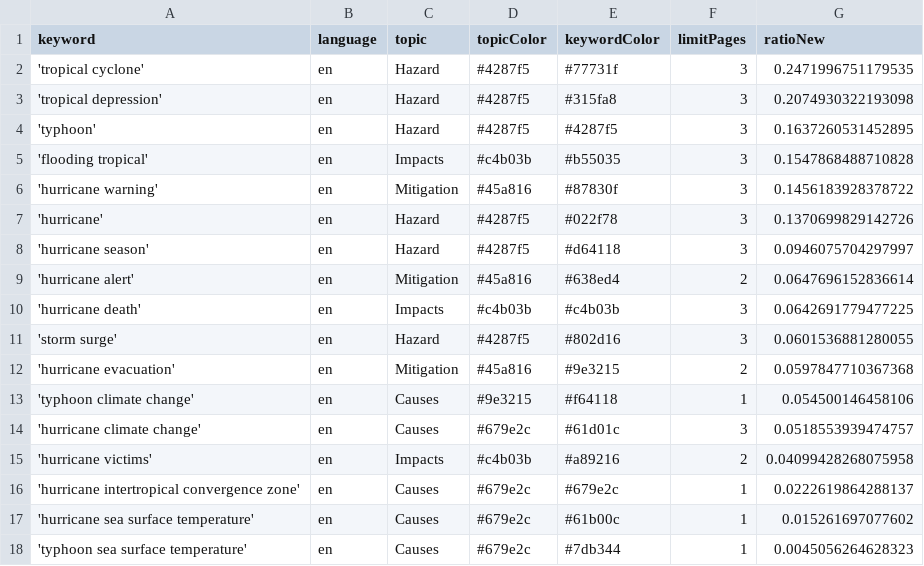
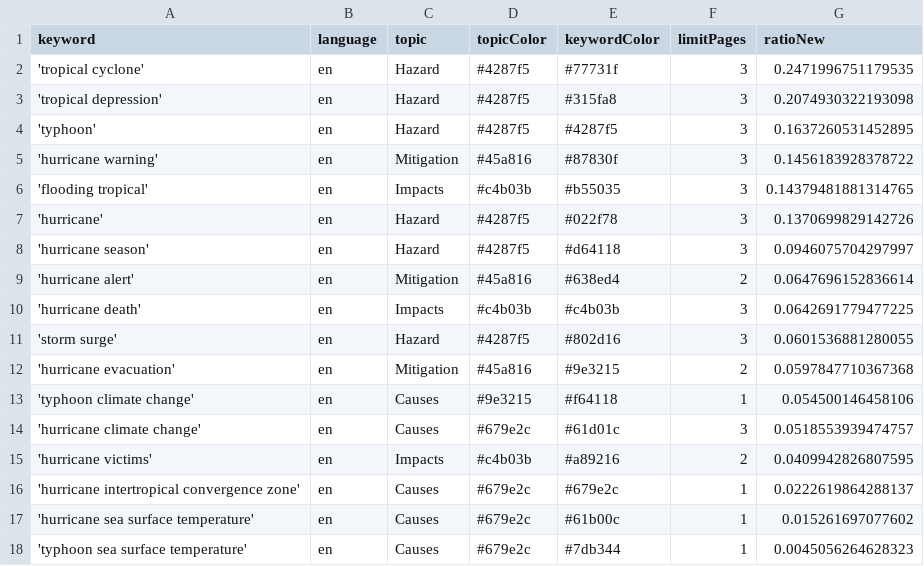
Before and after one commit to jens-news/hurricaneIsComing, a CSV file: keywords.csv, drawn as a sheet.

```diff
--- a/keywords.csv
+++ b/keywords.csv
@@ -4,4 +4,4 @@ keyword,language,topic,topicColor,keywordColor,limitPages,ratioNew
 'typhoon',en,Hazard,#4287f5,#4287f5,3,0.1637260531452895
-'flooding tropical',en,Impacts,#c4b03b,#b55035,3,0.1547868488710828
 'hurricane warning',en,Mitigation,#45a816,#87830f,3,0.1456183928378722
+'flooding tropical',en,Impacts,#c4b03b,#b55035,3,0.14379481881314765
 'hurricane',en,Hazard,#4287f5,#022f78,3,0.1370699829142726
@@ -14,3 +14,3 @@ keyword,language,topic,topicColor,keywordColor,limitPages,ratioNew
 'hurricane climate change',en,Causes,#679e2c,#61d01c,3,0.0518553939474757
-'hurricane victims',en,Impacts,#c4b03b,#a89216,2,0.04099428268075958
+'hurricane victims',en,Impacts,#c4b03b,#a89216,2,0.0409942826807595
 'hurricane intertropical convergence zone',en,Causes,#679e2c,#679e2c,1,0.0222619864288137
```
Also changed, not shown: csv/news_2026_08.csv, 1 other file.
